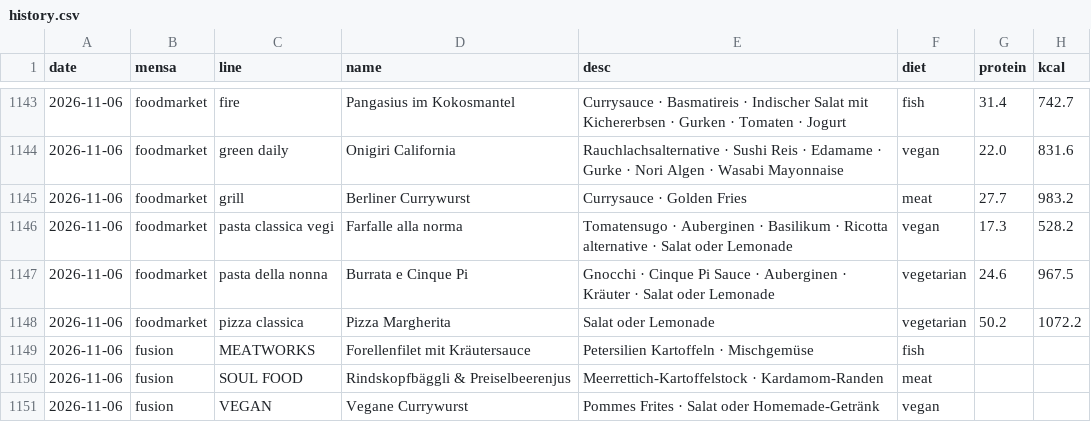
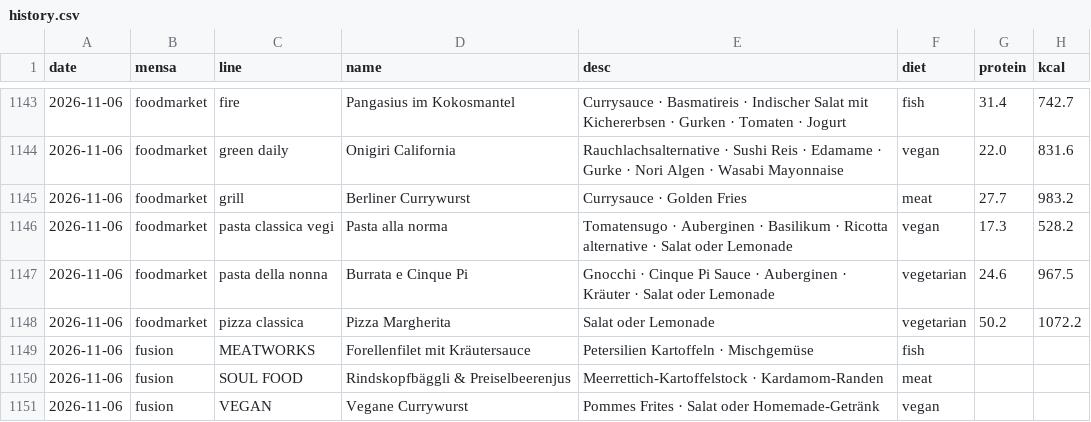
Before and after one commit to evavogel/pindex, a CSV file: docs/data/history.csv, drawn as a sheet; only a part is shown, gaps mark what is left out; the diff names each change by its address in the sheet, - before the commit and + after, or states it on an @@ line.

```diff
--- a/docs/data/history.csv
+++ b/docs/data/history.csv
-D1146 (name): Farfalle alla norma
+D1146 (name): Pasta alla norma
```
Also changed, not shown: 1 other file.
